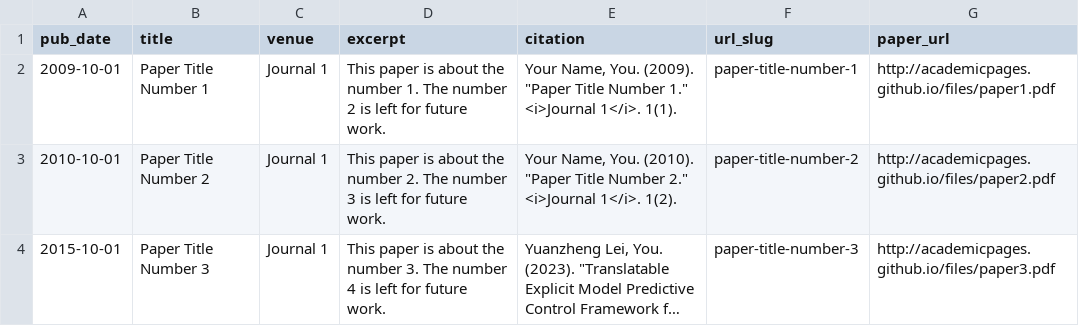
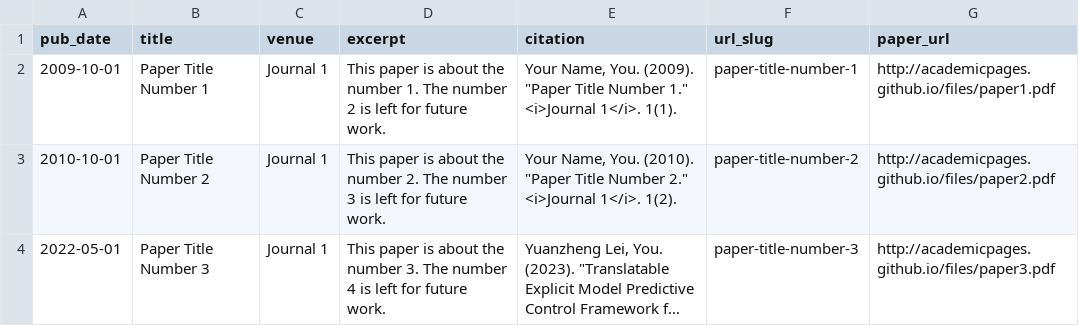
Before and after one commit to EdisonYLei/EdisonYLei.github.io, a TSV file: markdown_generator/publications.tsv, drawn as a sheet; long unchanged cells end in …; the diff names each change by its address in the sheet, - before the commit and + after, or states it on an @@ line.

Commit message:
Update publications.tsv

```diff
--- a/markdown_generator/publications.tsv
+++ b/markdown_generator/publications.tsv
-A4 (pub_date): 2015-10-01
+A4 (pub_date): 2022-05-01
```
